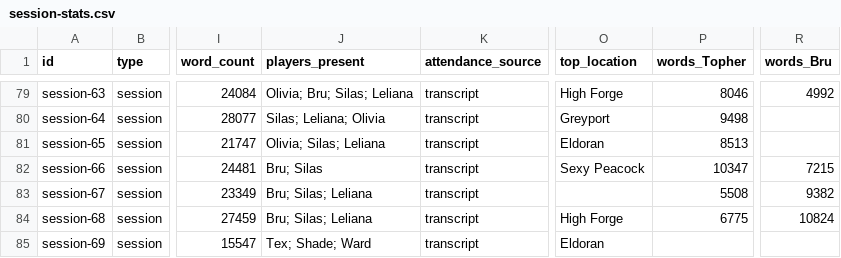
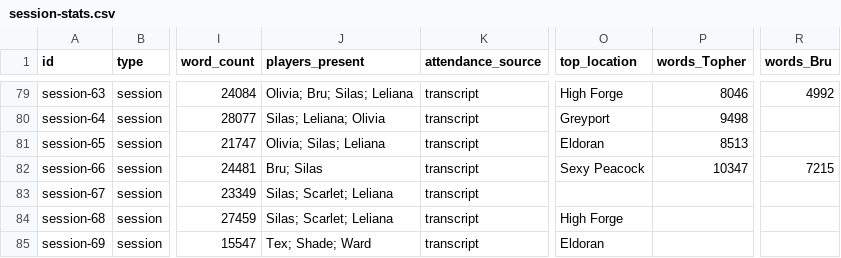
Before and after one commit to justin-hale/moonfall-docs, a CSV file: static/data/session-stats.csv, drawn as a sheet; only a part is shown, gaps mark what is left out; the diff names each change by its address in the sheet, - before the commit and + after, or states it on an @@ line.

```diff
--- a/static/data/session-stats.csv
+++ b/static/data/session-stats.csv
-J83:J84 (players_present): Bru; Silas; Leliana
+J83:J84 (players_present): Silas; Scarlet; Leliana
-P83 (words_Topher): 5508
+P83 (words_Topher): (empty)
-R83 (words_Bru): 9382
+R83 (words_Bru): (empty)
-P84 (words_Topher): 6775
+P84 (words_Topher): (empty)
-R84 (words_Bru): 10824
+R84 (words_Bru): (empty)
```
Also changed, not shown: 7 other files.
